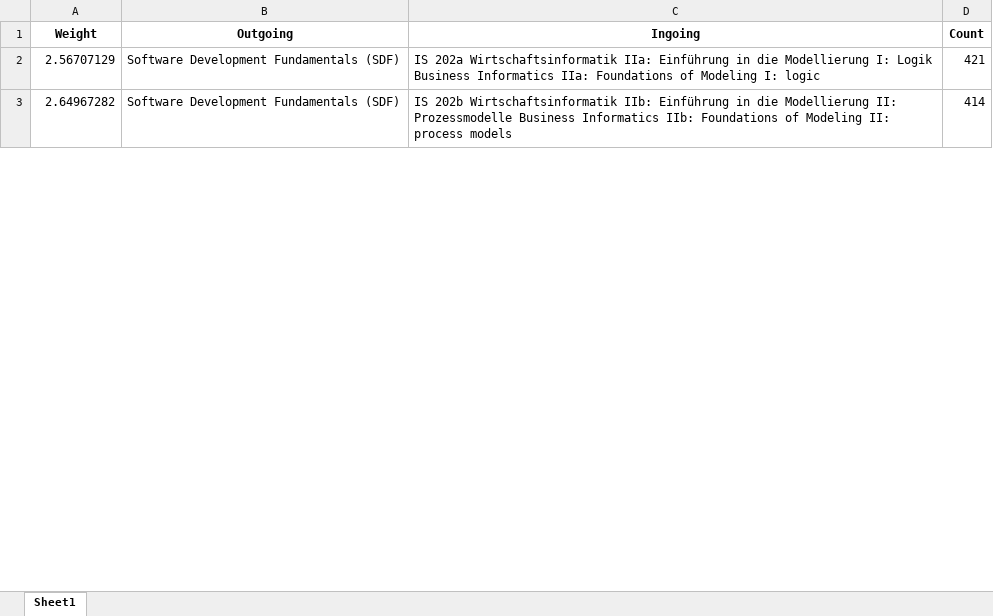
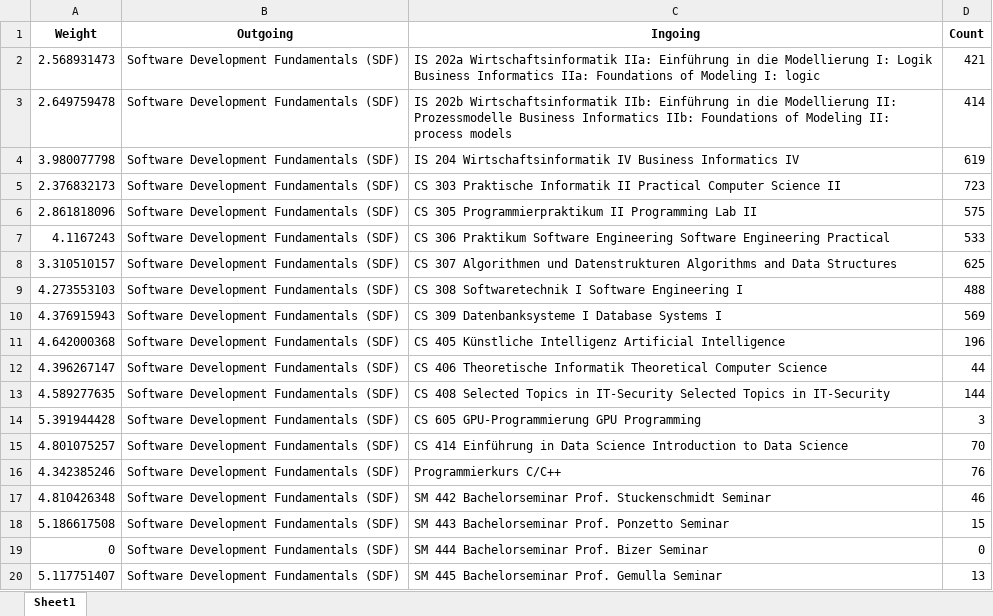
Before and after one commit to ueaul/Course_Suggestion, an Excel workbook: 01_BachelorWifoMannheim/04_Graph/SkillCourseWeights_Bachelor.xlsx, sheet Sheet1, drawn as a sheet; only a part is shown; values as stored, in another font and other column widths than the file's, no borders; the diff covers the shown part only; the diff names each change by its address in the sheet, - before the commit and + after, or states it on an @@ line.

```diff
--- a/01_BachelorWifoMannheim/04_Graph/SkillCourseWeights_Bachelor.xlsx (sheet Sheet1)
+++ b/01_BachelorWifoMannheim/04_Graph/SkillCourseWeights_Bachelor.xlsx (sheet Sheet1)
-A2 (Weight): 2.56707129
+A2 (Weight): 2.568931473
-A3 (Weight): 2.64967282
+A3 (Weight): 2.649759478
+row 4: 3.980077798 | Software Development Fundamentals (SDF) | IS 204 Wirtschaftsinformatik IV Business Informatics IV | 619
+row 5: 2.376832173 | Software Development Fundamentals (SDF) | CS 303 Praktische Informatik II Practical Computer Science II | 723
+row 6: 2.861818096 | Software Development Fundamentals (SDF) | CS 305 Programmierpraktikum II Programming Lab II | 575
+row 7: 4.1167243 | Software Development Fundamentals (SDF) | CS 306 Praktikum Software Engineering Software Engineering Practical | 533
+row 8: 3.310510157 | Software Development Fundamentals (SDF) | CS 307 Algorithmen und Datenstrukturen Algorithms and Data Structures | 625
+row 9: 4.273553103 | Software Development Fundamentals (SDF) | CS 308 Softwaretechnik I Software Engineering I | 488
+row 10: 4.376915943 | Software Development Fundamentals (SDF) | CS 309 Datenbanksysteme I Database Systems I | 569
+row 11: 4.642000368 | Software Development Fundamentals (SDF) | CS 405 Künstliche Intelligenz Artificial Intelligence | 196
+row 12: 4.396267147 | Software Development Fundamentals (SDF) | CS 406 Theoretische Informatik Theoretical Computer Science | 44
+row 13: 4.589277635 | Software Development Fundamentals (SDF) | CS 408 Selected Topics in IT-Security Selected Topics in IT-Security | 144
+row 14: 5.391944428 | Software Development Fundamentals (SDF) | CS 605 GPU-Programmierung GPU Programming | 3
+row 15: 4.801075257 | Software Development Fundamentals (SDF) | CS 414 Einführung in Data Science Introduction to Data Science | 70
+row 16: 4.342385246 | Software Development Fundamentals (SDF) | Programmierkurs C/C++ | 76
+row 17: 4.810426348 | Software Development Fundamentals (SDF) | SM 442 Bachelorseminar Prof. Stuckenschmidt Seminar | 46
+row 18: 5.186617508 | Software Development Fundamentals (SDF) | SM 443 Bachelorseminar Prof. Ponzetto Seminar | 15
@@ row 19 unhidden: 0 | Software Development Fundamentals (SDF) | SM 444 Bachelorseminar Prof. Bizer Seminar | 0 @@
+row 20: 5.117751407 | Software Development Fundamentals (SDF) | SM 445 Bachelorseminar Prof. Gemulla Seminar | 13
```
Also changed, not shown: 132 added rows, 146 hidden or unhidden rows and 5 edited cells elsewhere in this sheet, hidden cells, 02_MasterWifoMannheim/04_Graph/SkillCourseWeights_Master.xlsx, 18 other files.
